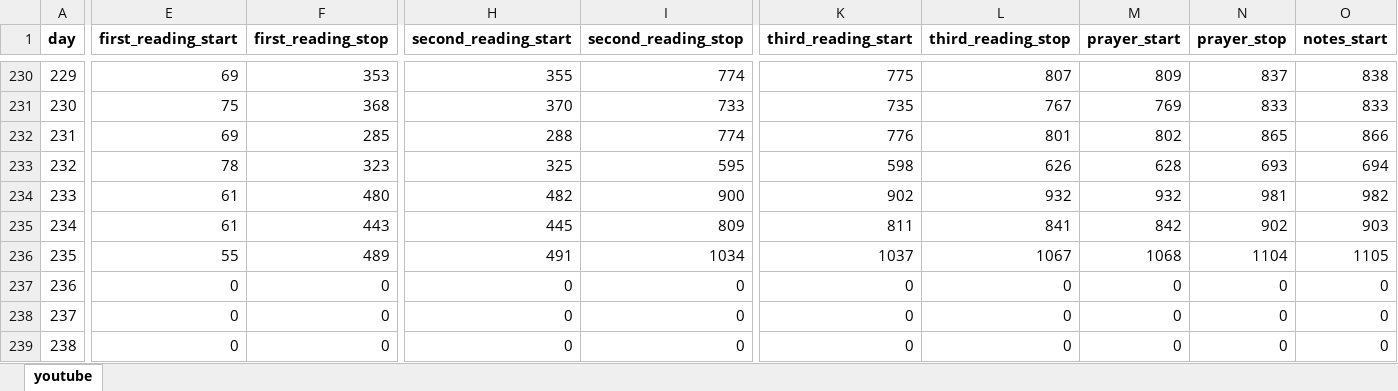
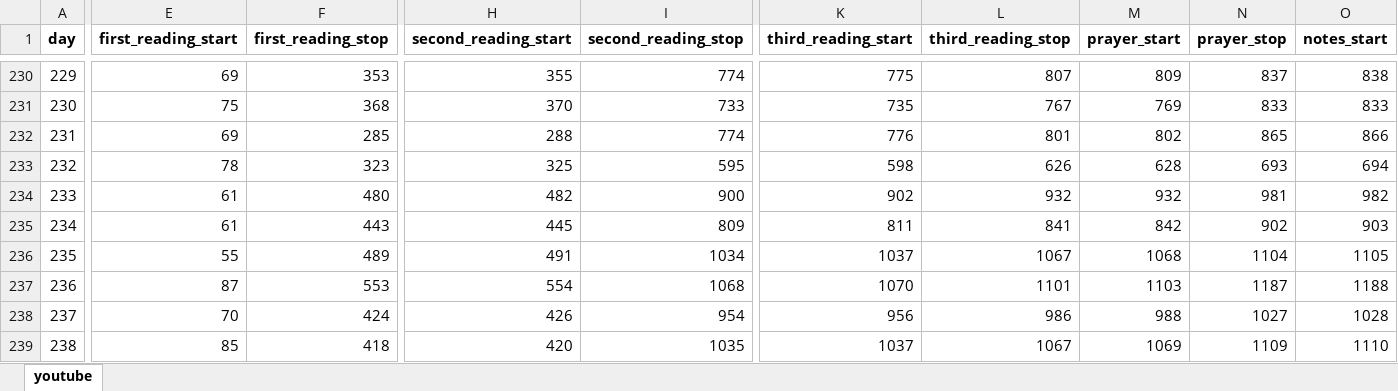
Before and after one commit to cuauhtemoc-amdg/bible-in-a-year, an Excel workbook: data/bible-in-year-fr-mike.xlsx, sheet youtube, drawn as a sheet; only a part is shown, gaps mark what is left out; values as stored, in another font and other column widths than the file's, no borders; the diff covers the shown part only; the diff names each change by its address in the sheet, - before the commit and + after, or states it on an @@ line.

Commit message:
add more jer days

```diff
--- a/data/bible-in-year-fr-mike.xlsx (sheet youtube)
+++ b/data/bible-in-year-fr-mike.xlsx (sheet youtube)
-E237 (first_reading_start): 0
+E237 (first_reading_start): 87
-F237 (first_reading_stop): 0
+F237 (first_reading_stop): 553
-H237 (second_reading_start): 0
+H237 (second_reading_start): 554
-I237 (second_reading_stop): 0
+I237 (second_reading_stop): 1068
-K237 (third_reading_start): 0
+K237 (third_reading_start): 1070
-L237 (third_reading_stop): 0
+L237 (third_reading_stop): 1101
-M237 (prayer_start): 0
+M237 (prayer_start): 1103
-N237 (prayer_stop): 0
+N237 (prayer_stop): 1187
-O237 (notes_start): 0
+O237 (notes_start): 1188
-E238 (first_reading_start): 0
+E238 (first_reading_start): 70
-F238 (first_reading_stop): 0
+F238 (first_reading_stop): 424
-H238 (second_reading_start): 0
+H238 (second_reading_start): 426
-I238 (second_reading_stop): 0
+I238 (second_reading_stop): 954
-K238 (third_reading_start): 0
+K238 (third_reading_start): 956
-L238 (third_reading_stop): 0
+L238 (third_reading_stop): 986
-M238 (prayer_start): 0
+M238 (prayer_start): 988
-N238 (prayer_stop): 0
+N238 (prayer_stop): 1027
-O238 (notes_start): 0
+O238 (notes_start): 1028
-E239 (first_reading_start): 0
+E239 (first_reading_start): 85
-F239 (first_reading_stop): 0
+F239 (first_reading_stop): 418
-H239 (second_reading_start): 0
+H239 (second_reading_start): 420
-I239 (second_reading_stop): 0
+I239 (second_reading_stop): 1035
-K239 (third_reading_start): 0
+K239 (third_reading_start): 1037
-L239 (third_reading_stop): 0
+L239 (third_reading_stop): 1067
-M239 (prayer_start): 0
+M239 (prayer_start): 1069
-N239 (prayer_stop): 0
+N239 (prayer_stop): 1109
-O239 (notes_start): 0
+O239 (notes_start): 1110
```
Also changed, not shown: 27 edited cells elsewhere in this sheet.
